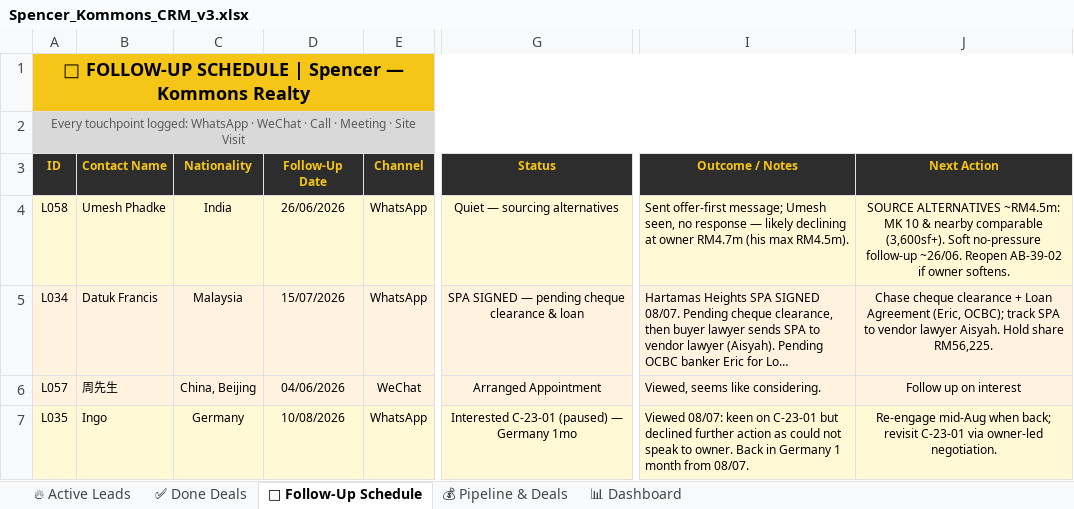
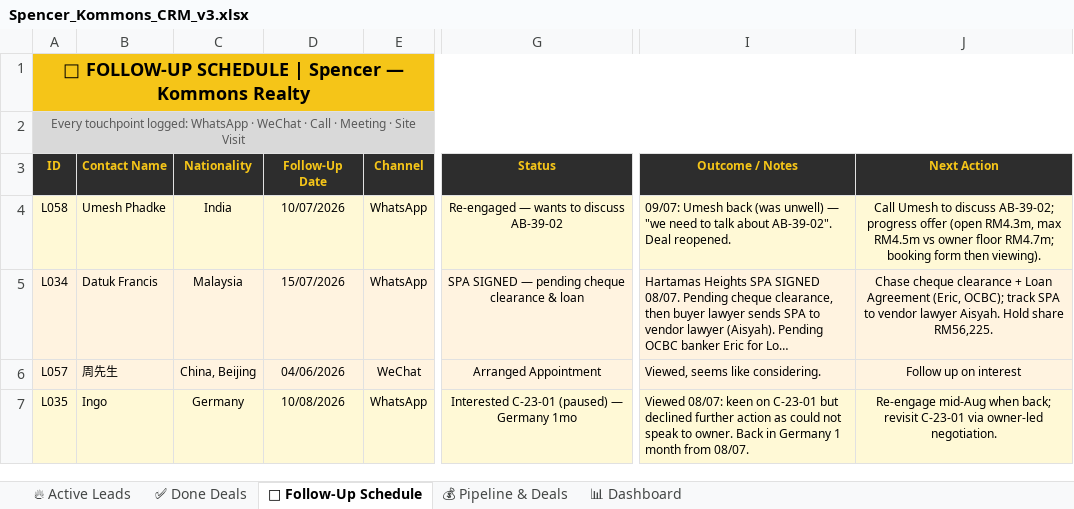
Before and after one commit to Spencerr2626/Spencer, an Excel workbook: references/crm/Spencer_Kommons_CRM_v3.xlsx, sheet 📅 Follow-Up Schedule, drawn as a sheet; only a part is shown, gaps mark what is left out; long unchanged cells end in …; values as stored, in another font and other column widths than the file's, no borders; charts and pictures not drawn; the diff names each change by its address in the sheet, - before the commit and + after, or states it on an @@ line.

```diff
--- a/references/crm/Spencer_Kommons_CRM_v3.xlsx (sheet 📅 Follow-Up Schedule)
+++ b/references/crm/Spencer_Kommons_CRM_v3.xlsx (sheet 📅 Follow-Up Schedule)
-D4 (Follow-Up Date): 26/06/2026
+D4 (Follow-Up Date): 10/07/2026
-G4 (Status): Quiet — sourcing alternatives
+G4 (Status): Re-engaged — wants to discuss AB-39-02
-I4 (Outcome / Notes): Sent offer-first message; Umesh seen, no response — likely declining at owner RM4.7m (his max RM4.5m).
+I4 (Outcome / Notes): 09/07: Umesh back (was unwell) — "we need to talk about AB-39-02". Deal reopened.
-J4 (Next Action): SOURCE ALTERNATIVES ~RM4.5m: MK 10 & nearby comparable (3,600sf+). Soft no-pressure follow-up ~26/06. Reopen AB-39-02 if owner softens.
+J4 (Next Action): Call Umesh to discuss AB-39-02; progress offer (open RM4.3m, max RM4.5m vs owner floor RM4.7m; booking form then viewing).
```
